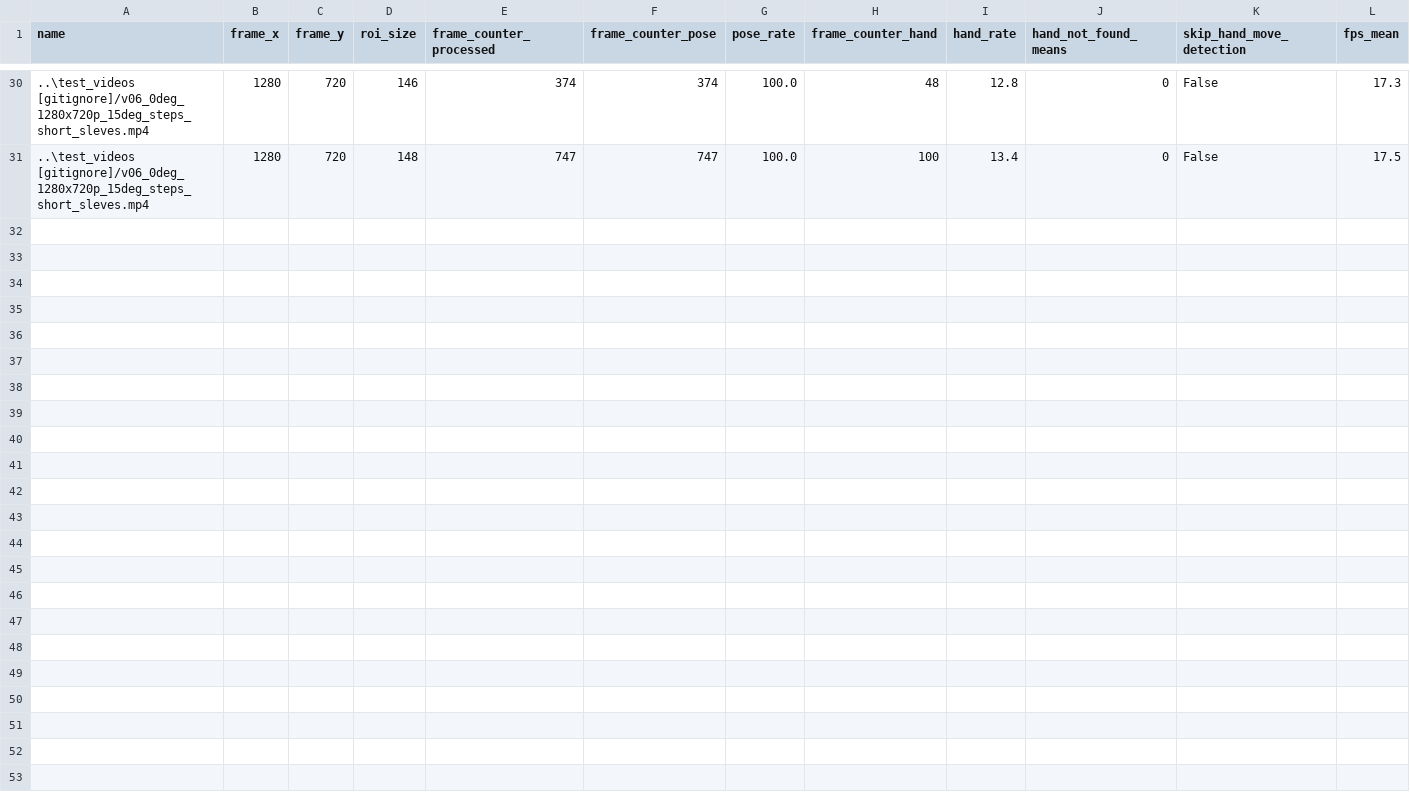
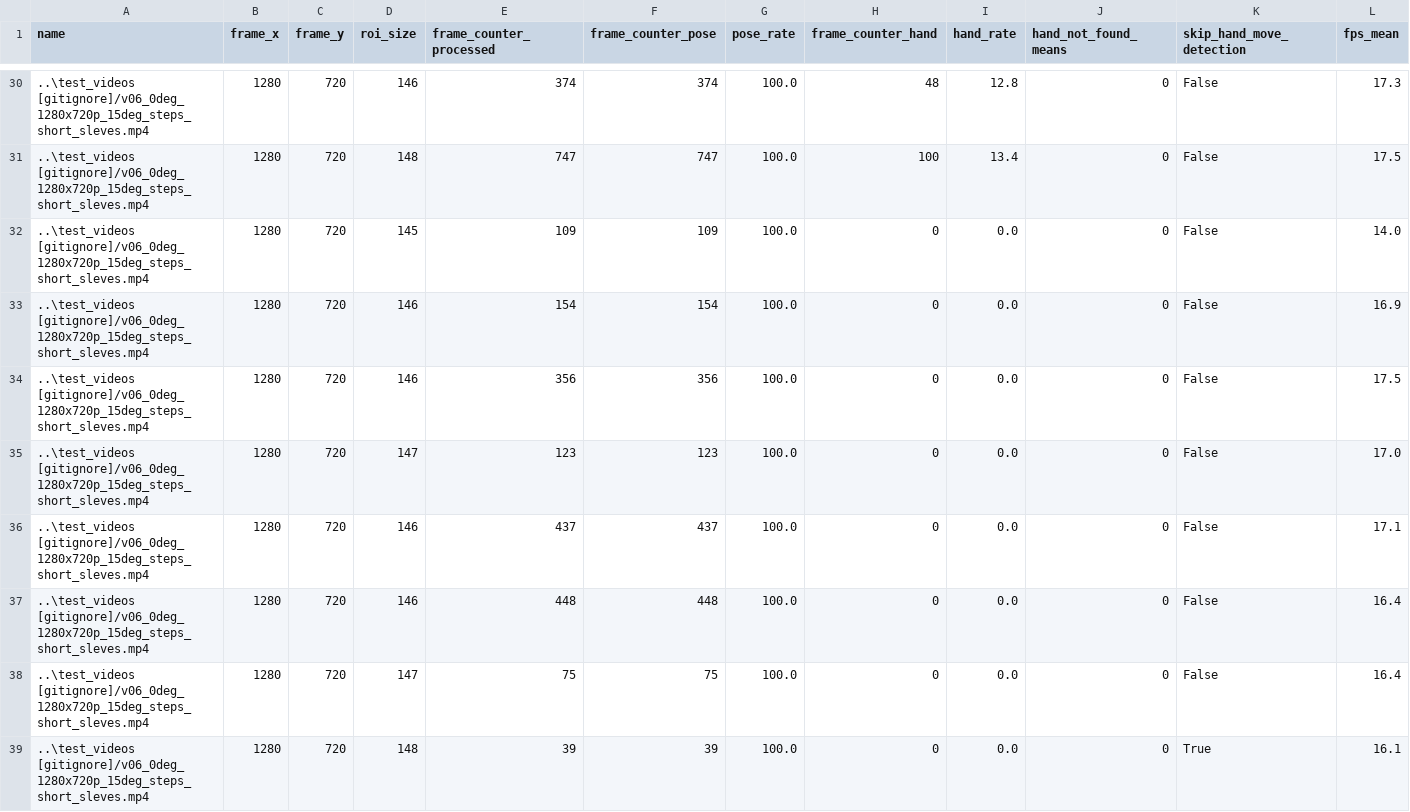
Before and after one commit to Eulelarve/Masterarbeit, a CSV file: python-code/HAND_detektionmethod_TEST.csv, drawn as a sheet; only a part is shown, gaps mark what is left out; the diff names each change by its address in the sheet, - before the commit and + after, or states it on an @@ line.

```diff
--- a/python-code/HAND_detektionmethod_TEST.csv
+++ b/python-code/HAND_detektionmethod_TEST.csv
+row 32: ..\test_videos [gitignore]/v06_0deg_1280x720p_15deg_steps_short_sleves.mp4 | 1280 | 720 | 145 | 109 | 109 | 100.0 | 0 | 0.0 | 0 | False | 14.0
+row 33: ..\test_videos [gitignore]/v06_0deg_1280x720p_15deg_steps_short_sleves.mp4 | 1280 | 720 | 146 | 154 | 154 | 100.0 | 0 | 0.0 | 0 | False | 16.9
+row 34: ..\test_videos [gitignore]/v06_0deg_1280x720p_15deg_steps_short_sleves.mp4 | 1280 | 720 | 146 | 356 | 356 | 100.0 | 0 | 0.0 | 0 | False | 17.5
+row 35: ..\test_videos [gitignore]/v06_0deg_1280x720p_15deg_steps_short_sleves.mp4 | 1280 | 720 | 147 | 123 | 123 | 100.0 | 0 | 0.0 | 0 | False | 17.0
+row 36: ..\test_videos [gitignore]/v06_0deg_1280x720p_15deg_steps_short_sleves.mp4 | 1280 | 720 | 146 | 437 | 437 | 100.0 | 0 | 0.0 | 0 | False | 17.1
+row 37: ..\test_videos [gitignore]/v06_0deg_1280x720p_15deg_steps_short_sleves.mp4 | 1280 | 720 | 146 | 448 | 448 | 100.0 | 0 | 0.0 | 0 | False | 16.4
+row 38: ..\test_videos [gitignore]/v06_0deg_1280x720p_15deg_steps_short_sleves.mp4 | 1280 | 720 | 147 | 75 | 75 | 100.0 | 0 | 0.0 | 0 | False | 16.4
+row 39: ..\test_videos [gitignore]/v06_0deg_1280x720p_15deg_steps_short_sleves.mp4 | 1280 | 720 | 148 | 39 | 39 | 100.0 | 0 | 0.0 | 0 | True | 16.1
```
Also changed, not shown: 1 other file.
